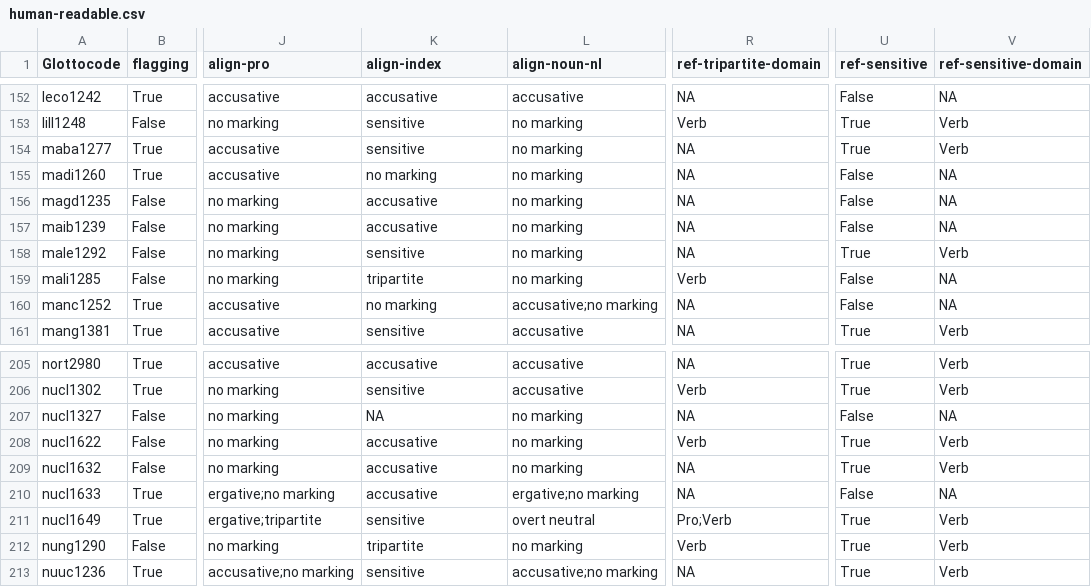
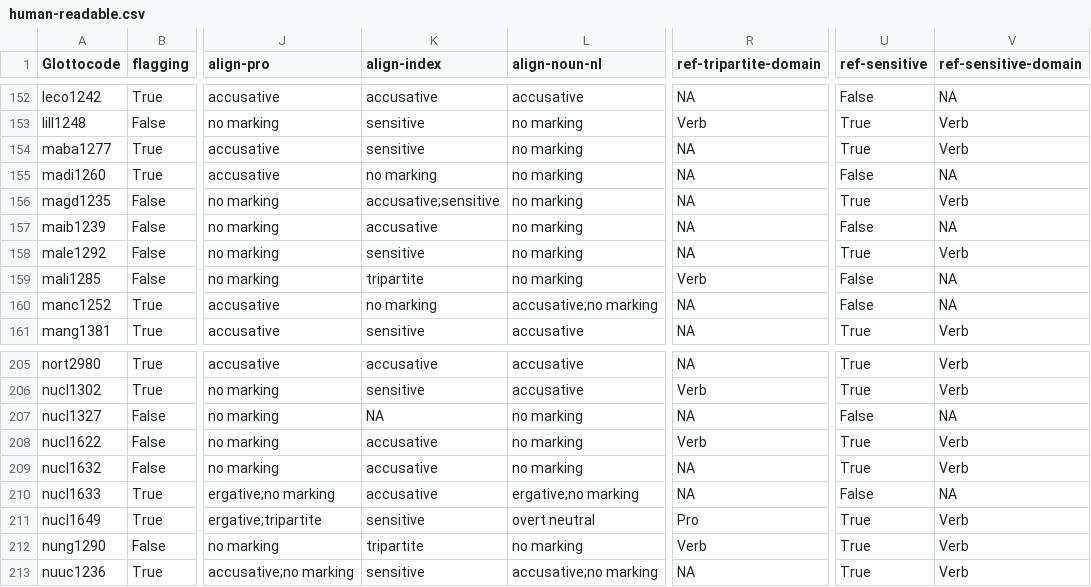
Before and after one commit to davidainman/atlas-data, a CSV file: cldf-alignment/human-readable.csv, drawn as a sheet; only a part is shown, gaps mark what is left out; the diff names each change by its address in the sheet, - before the commit and + after, or states it on an @@ line.

```diff
--- a/cldf-alignment/human-readable.csv
+++ b/cldf-alignment/human-readable.csv
-K156 (align-index): accusative
+K156 (align-index): accusative;sensitive
-U156 (ref-sensitive): False
+U156 (ref-sensitive): True
-V156 (ref-sensitive-domain): NA
+V156 (ref-sensitive-domain): Verb
-R211 (ref-tripartite-domain): Pro;Verb
+R211 (ref-tripartite-domain): Pro
```
Also changed, not shown: cldf-alignment/structure-cldf/values.csv, cldf-alignment/summary.csv, 3 other files.
